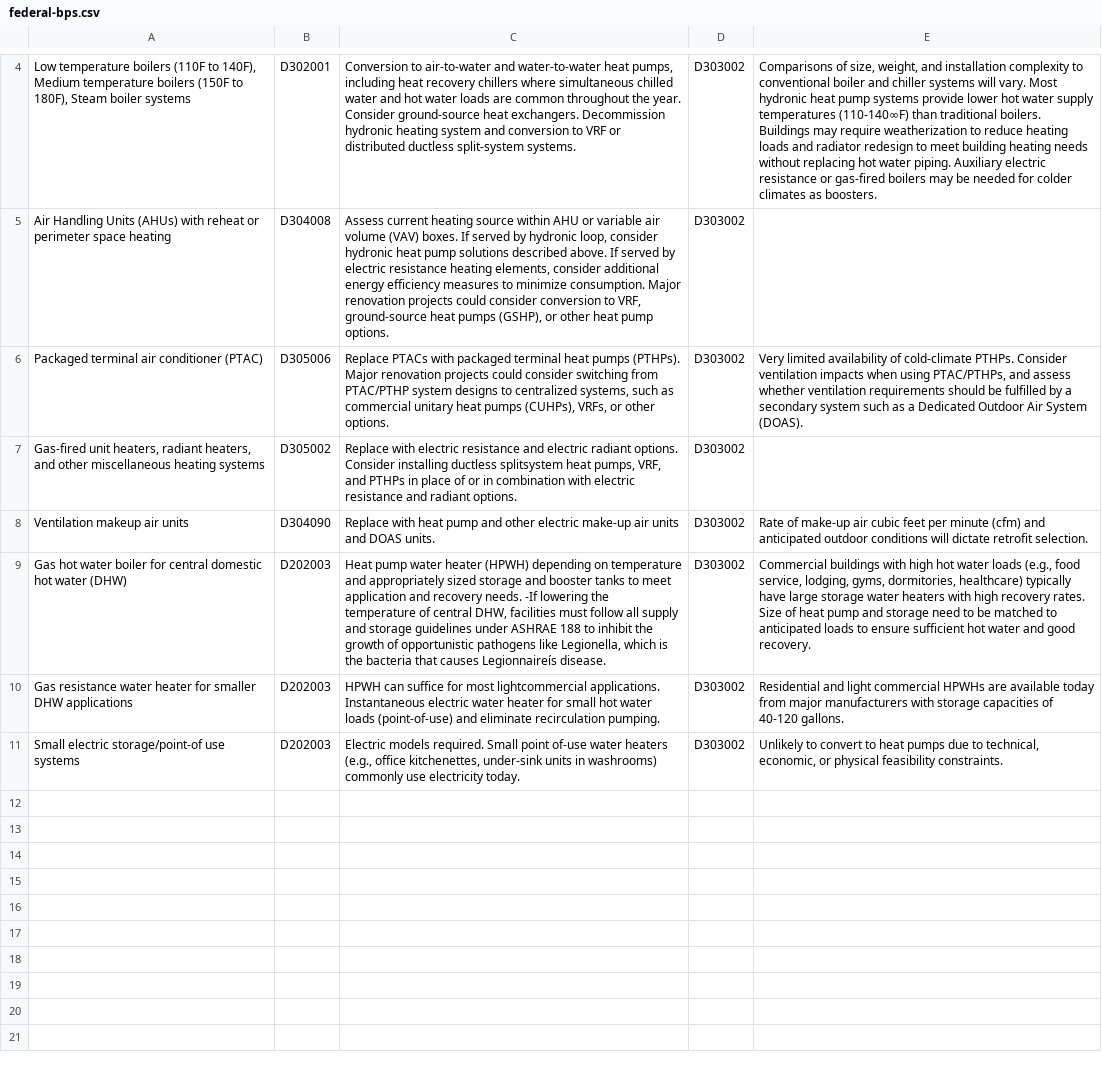
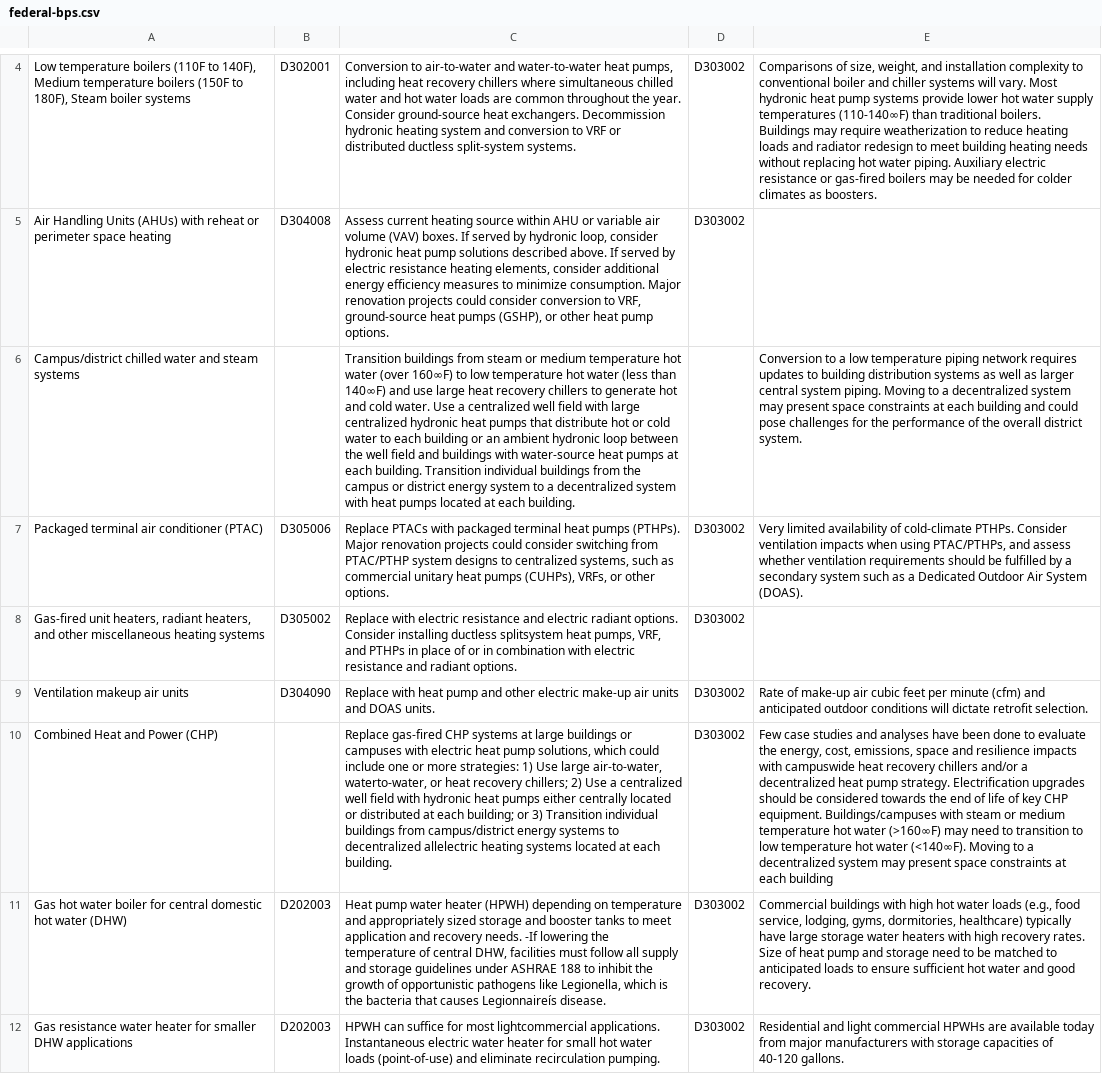
Before and after one commit to NREL/TKBL, a CSV file: tkbl/data/federal-bps.csv, drawn as a sheet; only a part is shown, gaps mark what is left out; the shorter side is filled out with more unchanged rows; the diff names each change by its address in the sheet, - before the commit and + after, or states it on an @@ line.

Commit message:
Add federal BPS function

```diff
--- a/tkbl/data/federal-bps.csv
+++ b/tkbl/data/federal-bps.csv
+row 6: Campus/district chilled water and steam systems |  | Transition buildings from steam or medium temperature hot water (over 160∞F) to low temperature hot water (less than 140∞F) and use large heat recovery chillers to generate hot and cold water. Use a centralized well field with large centralized hydronic heat pumps that distribute hot or cold water to each building or an ambient hydronic loop between the well field and buildings with water-source heat pumps at each building. Transition individual buildings from the campus or district energy system to a decentralized system with heat pumps located at each building. |  | Conversion to a low temperature piping network requires updates to building distribution systems as well as larger central system piping. Moving to a decentralized system may present space constraints at each building and could pose challenges for the performance of the overall district system.
+row 10: Combined Heat and Power (CHP) |  | Replace gas-fired CHP systems at large buildings or campuses with electric heat pump solutions, which could include one or more strategies: 1) Use large air-to-water, waterto-water, or heat recovery chillers; 2) Use a centralized well field with hydronic heat pumps either centrally located or distributed at each building; or 3) Transition individual buildings from campus/district energy systems to decentralized allelectric heating systems located at each building. | D303002 | Few case studies and analyses have been done to evaluate the energy, cost, emissions, space and resilience impacts with campuswide heat recovery chillers and/or a decentralized heat pump strategy. Electrification upgrades should be considered towards the end of life of key CHP equipment. Buildings/campuses with steam or medium temperature hot water (>160∞F) may need to transition to low temperature hot water (<140∞F). Moving to a decentralized system may present space constraints at each building
```
Also changed, not shown: 3 other files.
